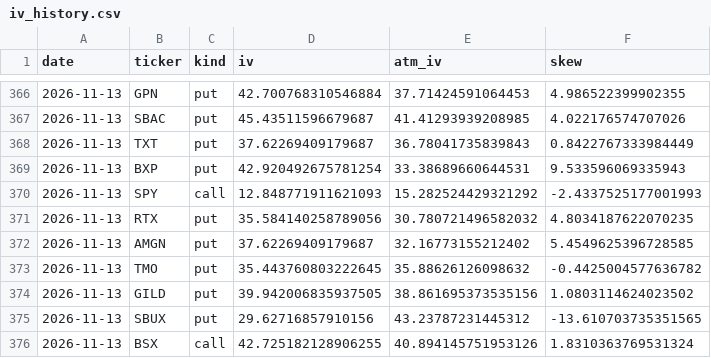
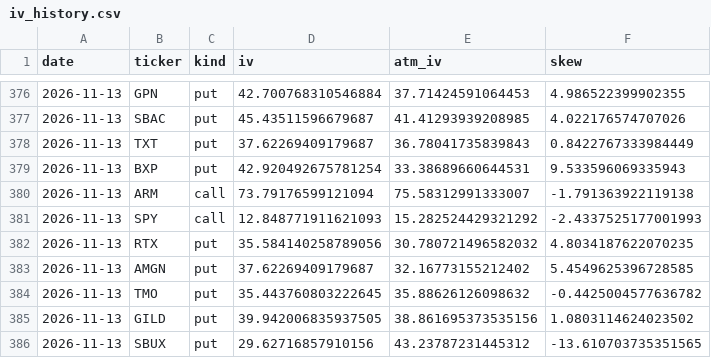
Before and after one commit to ryanlonghenry/hbb-scanner, a CSV file: data/iv_history.csv, drawn as a sheet; only a part is shown, gaps mark what is left out; the shorter side is filled out with more unchanged rows; the diff covers the shown part only; the diff names each change by its address in the sheet, - before the commit and + after, or states it on an @@ line.

```diff
--- a/data/iv_history.csv
+++ b/data/iv_history.csv
+row 380: 2026-11-13 | ARM | call | 73.79176599121094 | 75.58312991333007 | -1.791363922119138
```
Also changed, not shown: 10 added rows elsewhere in this file, data/paper_trades.csv, 3 other files.
